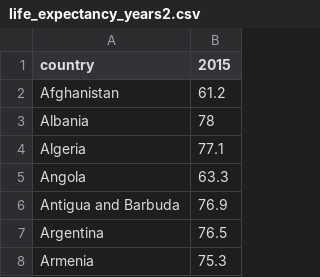
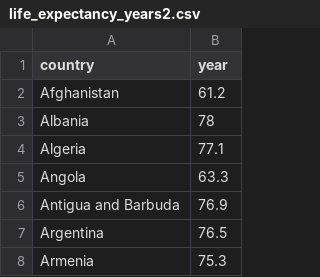
Before and after one commit to Brenda199708/hcidataset2, a CSV file: life_expectancy_years2.csv, drawn as a sheet; only a part is shown.

Commit message:
Add files via upload

```diff
--- a/life_expectancy_years2.csv
+++ b/life_expectancy_years2.csv
@@ -1,2 +1,2 @@
-country,2015
+country,year
 Afghanistan,61.2
```
